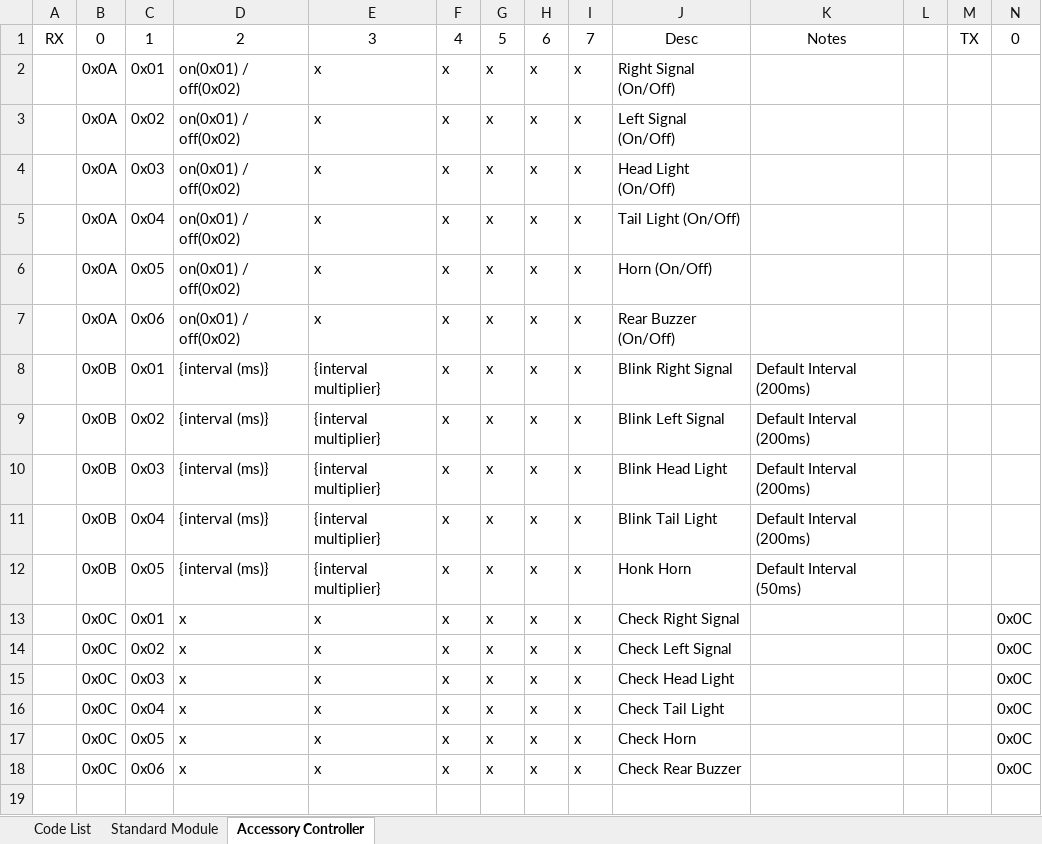
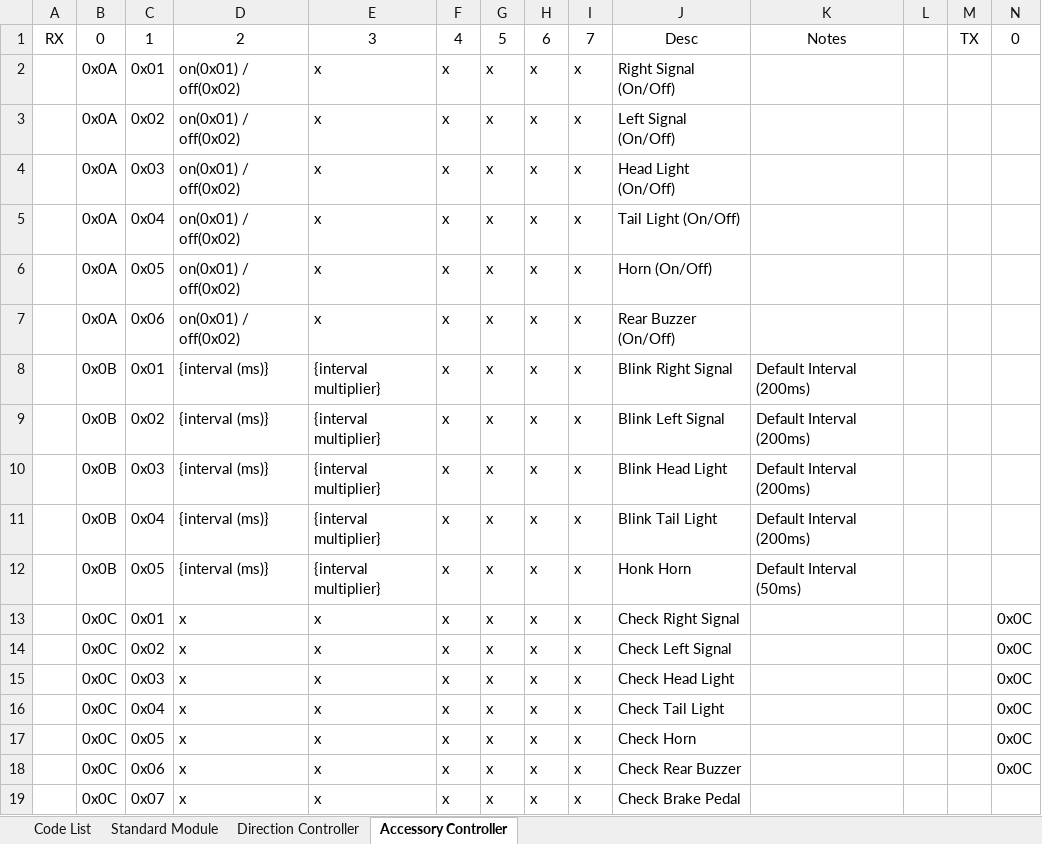
Before and after one commit to The1TrueJoe/Drive-Modules, an Excel workbook: Protocol.xlsx, sheet Accessory Controller, drawn as a sheet; only a part is shown; values as stored, in another font and other column widths than the file's, no borders; rows hold the shown columns only; the diff names each change by its address in the sheet, - before the commit and + after, or states it on an @@ line.

Commit message:
Beta of direction control module

```diff
--- a/Protocol.xlsx (sheet Accessory Controller)
+++ b/Protocol.xlsx (sheet Accessory Controller)
+sheet tab: Direction Controller
+row 19:  | 0x0C | 0x07 | x | x | x | x | x | x | Check Brake Pedal
```
Also changed, not shown: 1 other file.
